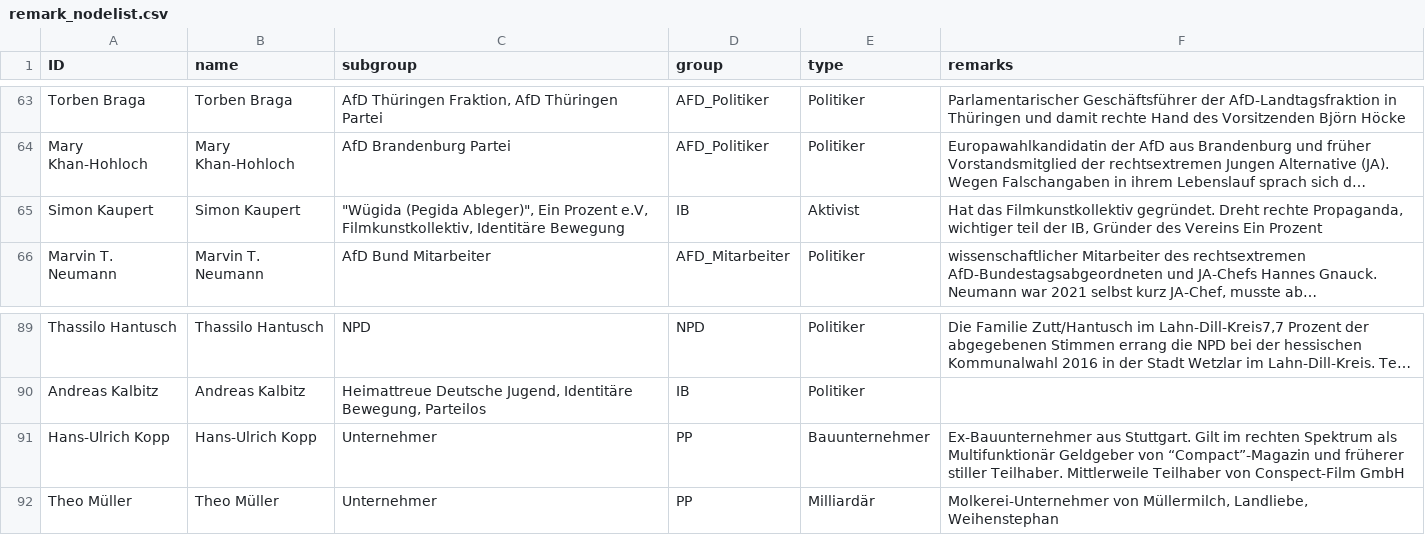
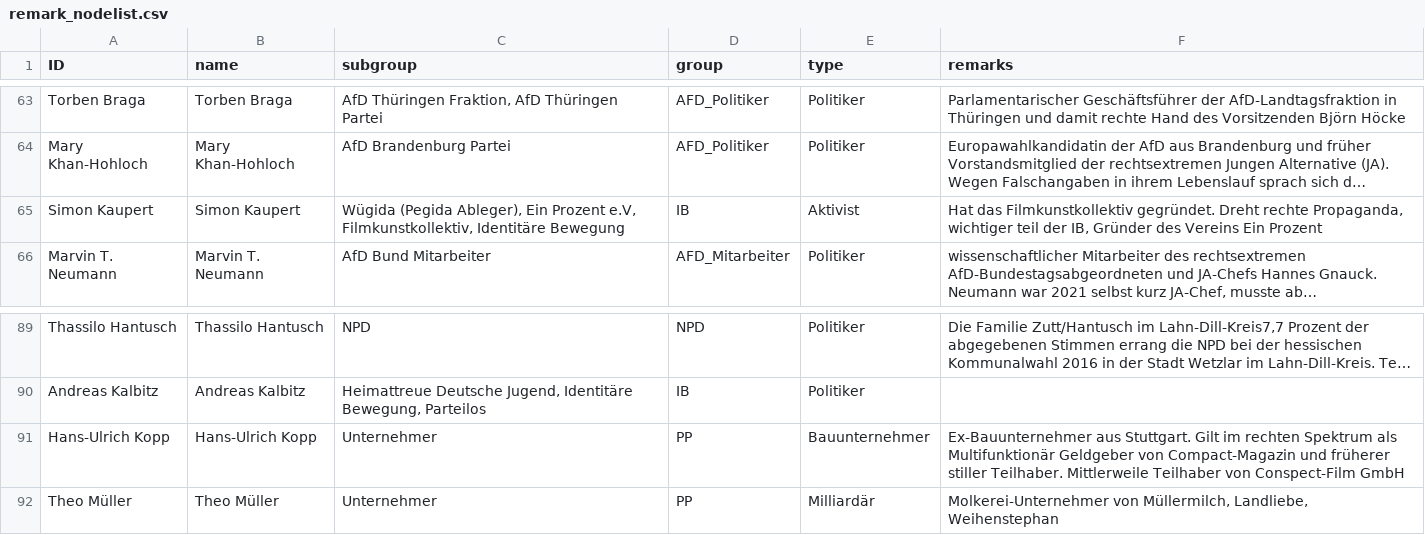
Before and after one commit to KronkorkenKommaDer/CorrectivRecherche, a CSV file: remark_nodelist.csv, drawn as a sheet; only a part is shown, gaps mark what is left out; long unchanged cells end in …; the diff covers the shown part only; the diff names each change by its address in the sheet, - before the commit and + after, or states it on an @@ line.

Commit message:
Update remark_nodelist.csv

```diff
--- a/remark_nodelist.csv
+++ b/remark_nodelist.csv
-C65 (subgroup): "Wügida (Pegida Ableger)", Ein Prozent…
+C65 (subgroup): Wügida (Pegida Ableger), Ein Prozent…
-F91 (remarks): …Geldgeber von “Compact”-Magazin und früherer…
+F91 (remarks): …Geldgeber von Compact-Magazin und früherer…
```
Also changed, not shown: 8 edited cells elsewhere in this file.
